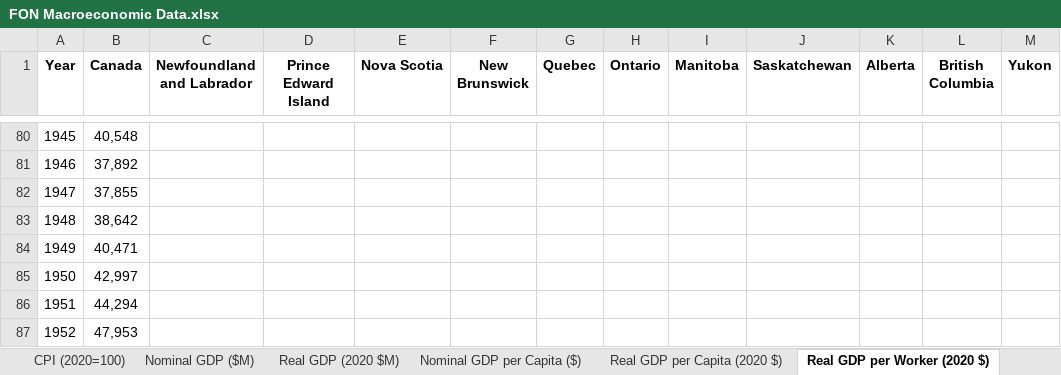
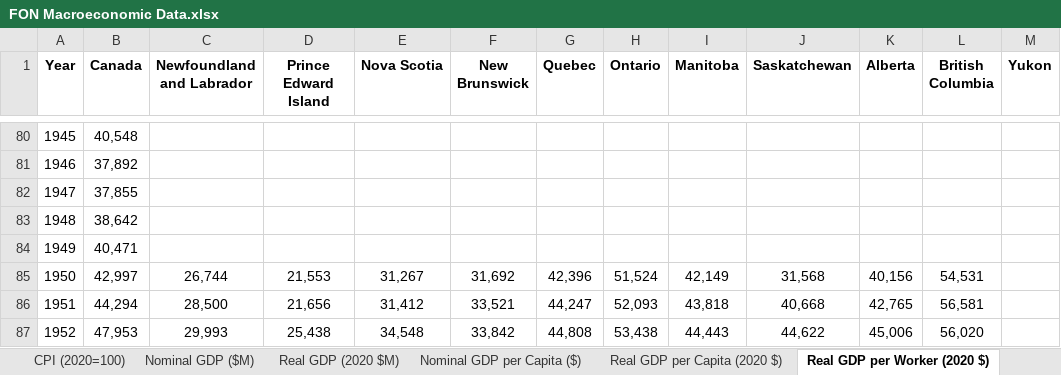
Before and after one commit to FONCanada/FONmacro, an Excel workbook: FON Macroeconomic Data.xlsx, sheet Real GDP per Worker (2020 $), drawn as a sheet; only a part is shown, gaps mark what is left out; values as stored, in another font and other column widths than the file's, no borders; the diff covers the shown part only; the diff names each change by its address in the sheet, - before the commit and + after, or states it on an @@ line.

```diff
--- a/FON Macroeconomic Data.xlsx (sheet Real GDP per Worker (2020 $))
+++ b/FON Macroeconomic Data.xlsx (sheet Real GDP per Worker (2020 $))
-C85 (Newfoundland and Labrador): (empty)
+C85 (Newfoundland and Labrador): 26,744
-D85 (Prince Edward Island): (empty)
+D85 (Prince Edward Island): 21,553
-E85 (Nova Scotia): (empty)
+E85 (Nova Scotia): 31,267
-F85 (New Brunswick): (empty)
+F85 (New Brunswick): 31,692
-G85 (Quebec): (empty)
+G85 (Quebec): 42,396
-H85 (Ontario): (empty)
+H85 (Ontario): 51,524
-I85 (Manitoba): (empty)
+I85 (Manitoba): 42,149
-J85 (Saskatchewan): (empty)
+J85 (Saskatchewan): 31,568
-K85 (Alberta): (empty)
+K85 (Alberta): 40,156
-L85 (British Columbia): (empty)
+L85 (British Columbia): 54,531
-C86 (Newfoundland and Labrador): (empty)
+C86 (Newfoundland and Labrador): 28,500
-D86 (Prince Edward Island): (empty)
+D86 (Prince Edward Island): 21,656
-E86 (Nova Scotia): (empty)
+E86 (Nova Scotia): 31,412
-F86 (New Brunswick): (empty)
+F86 (New Brunswick): 33,521
-G86 (Quebec): (empty)
+G86 (Quebec): 44,247
-H86 (Ontario): (empty)
+H86 (Ontario): 52,093
-I86 (Manitoba): (empty)
+I86 (Manitoba): 43,818
-J86 (Saskatchewan): (empty)
+J86 (Saskatchewan): 40,668
-K86 (Alberta): (empty)
+K86 (Alberta): 42,765
-L86 (British Columbia): (empty)
+L86 (British Columbia): 56,581
-C87 (Newfoundland and Labrador): (empty)
+C87 (Newfoundland and Labrador): 29,993
-D87 (Prince Edward Island): (empty)
+D87 (Prince Edward Island): 25,438
-E87 (Nova Scotia): (empty)
+E87 (Nova Scotia): 34,548
-F87 (New Brunswick): (empty)
+F87 (New Brunswick): 33,842
-G87 (Quebec): (empty)
+G87 (Quebec): 44,808
-H87 (Ontario): (empty)
+H87 (Ontario): 53,438
-I87 (Manitoba): (empty)
+I87 (Manitoba): 44,443
-J87 (Saskatchewan): (empty)
+J87 (Saskatchewan): 44,622
-K87 (Alberta): (empty)
+K87 (Alberta): 45,006
-L87 (British Columbia): (empty)
+L87 (British Columbia): 56,020
```
Also changed, not shown: 230 edited cells elsewhere in this sheet, sheet Employment, 3 other files.
